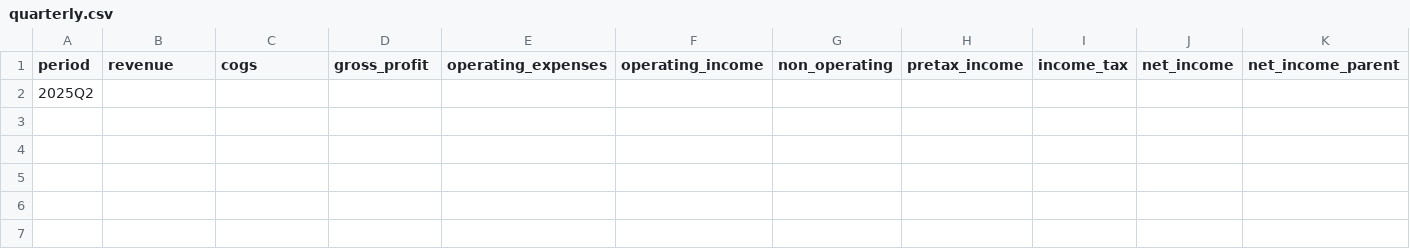
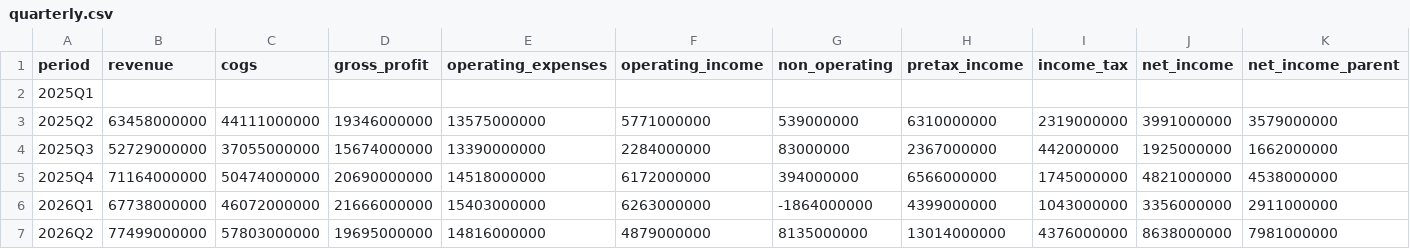
Before and after one commit to frk618-ship-it/claude, a CSV file: data/financials/6728.T/quarterly.csv, drawn as a sheet; only a part is shown; addresses are those after the commit; rows hold the shown columns only; the diff covers the shown part only; the diff names each change by its address in the sheet, - before the commit and + after, or states it on an @@ line.

```diff
--- a/data/financials/6728.T/quarterly.csv
+++ b/data/financials/6728.T/quarterly.csv
+row 2: 2025Q1
-B3 (revenue): (empty)
+B3 (revenue): 63458000000
-C3 (cogs): (empty)
+C3 (cogs): 44111000000
-D3 (gross_profit): (empty)
+D3 (gross_profit): 19346000000
-E3 (operating_expenses): (empty)
+E3 (operating_expenses): 13575000000
-F3 (operating_income): (empty)
+F3 (operating_income): 5771000000
-G3 (non_operating): (empty)
+G3 (non_operating): 539000000
-H3 (pretax_income): (empty)
+H3 (pretax_income): 6310000000
-I3 (income_tax): (empty)
+I3 (income_tax): 2319000000
-J3 (net_income): (empty)
+J3 (net_income): 3991000000
-K3 (net_income_parent): (empty)
+K3 (net_income_parent): 3579000000
+row 4: 2025Q3 | 52729000000 | 37055000000 | 15674000000 | 13390000000 | 2284000000 | 83000000 | 2367000000 | 442000000 | 1925000000 | 1662000000
+row 5: 2025Q4 | 71164000000 | 50474000000 | 20690000000 | 14518000000 | 6172000000 | 394000000 | 6566000000 | 1745000000 | 4821000000 | 4538000000
+row 6: 2026Q1 | 67738000000 | 46072000000 | 21666000000 | 15403000000 | 6263000000 | -1864000000 | 4399000000 | 1043000000 | 3356000000 | 2911000000
+row 7: 2026Q2 | 77499000000 | 57803000000 | 19695000000 | 14816000000 | 4879000000 | 8135000000 | 13014000000 | 4376000000 | 8638000000 | 7981000000
```
Also changed, not shown: 6 edited cells elsewhere in this file, data/financials/300666.SZ/quarterly.csv, data/financials/300706.SZ/quarterly.csv, 36 other files.
